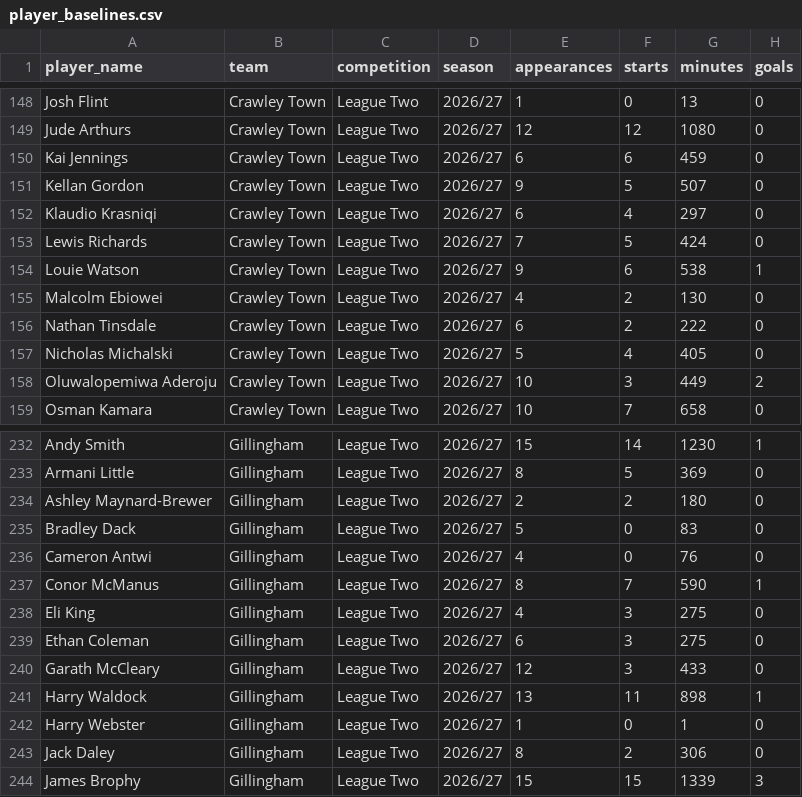
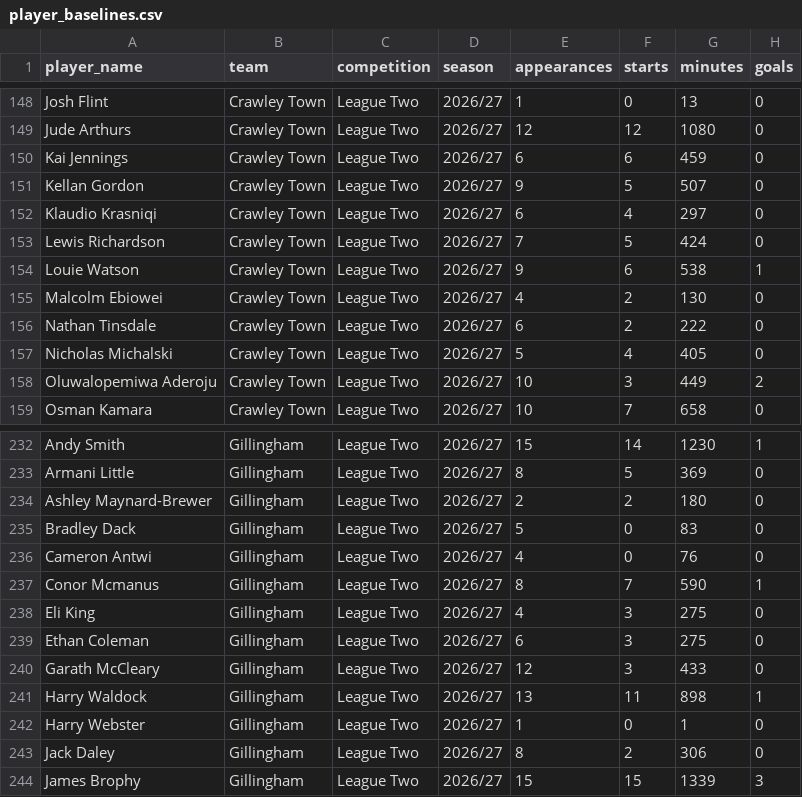
Before and after one commit to blineth/footballcards, a CSV file: data/league-two/player_baselines.csv, drawn as a sheet; only a part is shown, gaps mark what is left out; the diff names each change by its address in the sheet, - before the commit and + after, or states it on an @@ line.

```diff
--- a/data/league-two/player_baselines.csv
+++ b/data/league-two/player_baselines.csv
-A153 (player_name): Lewis Richards
+A153 (player_name): Lewis Richardson
-A237 (player_name): Conor McManus
+A237 (player_name): Conor Mcmanus
```
Also changed, not shown: data/league-two/player_baselines_2025_26_current_players.csv, 4 other files.
